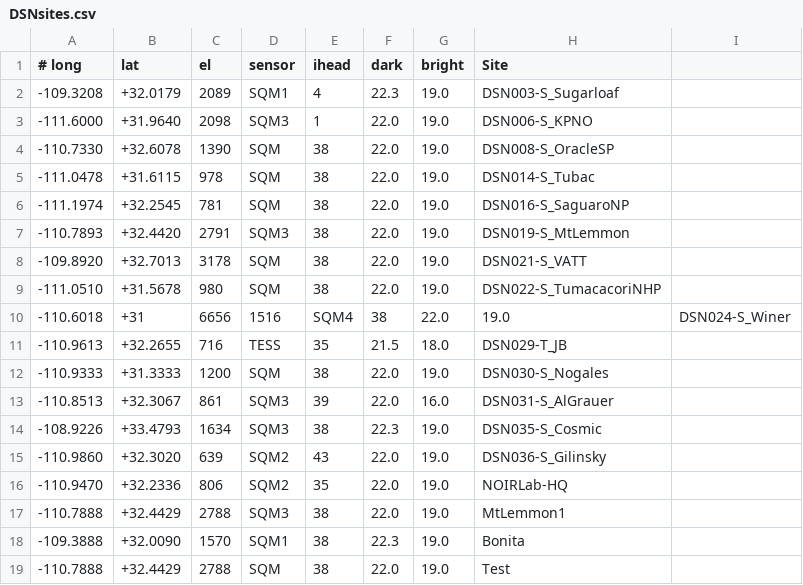
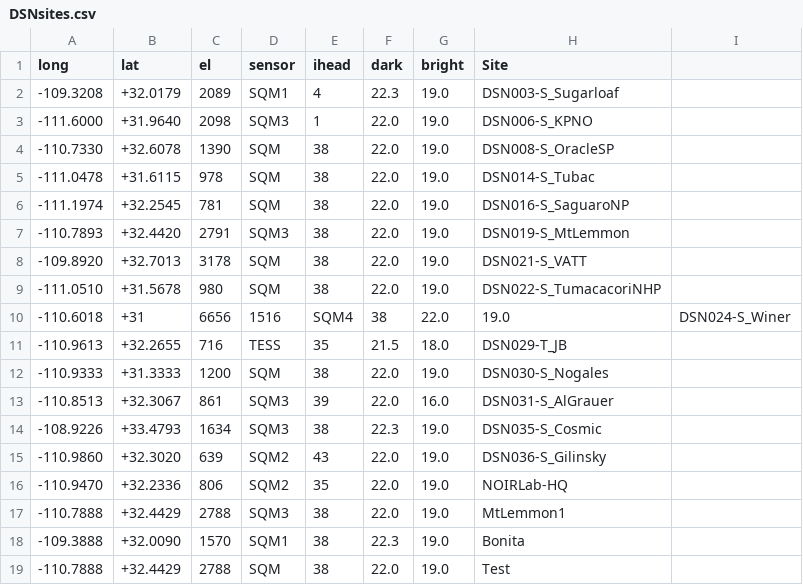
Before and after one commit to soazcomms/soazcomms.github.io, a CSV file: DSNsites.csv, drawn as a sheet.

Commit message:
Update DSNsites.csv

```diff
--- a/DSNsites.csv
+++ b/DSNsites.csv
@@ -1,2 +1,2 @@
-# long   ,   lat     ,     el , sensor ,ihead, dark, bright ,  Site
+long   ,   lat     ,     el , sensor ,ihead, dark, bright ,  Site
 -109.3208, +32.0179, 2089, SQM1,  4, 22.3, 19.0, DSN003-S_Sugarloaf
```
